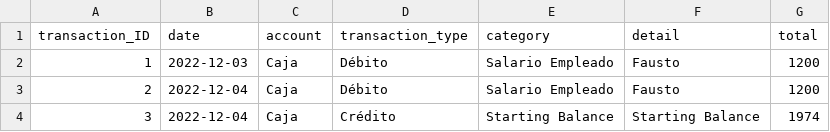
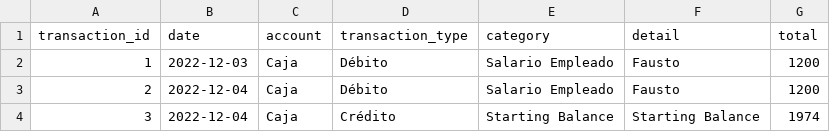
Before and after one commit to fausstoo/grocery_store_pipeline, a CSV file: data/CSV_tables/transactions.csv, drawn as a sheet; only a part is shown.

```diff
--- a/data/CSV_tables/transactions.csv
+++ b/data/CSV_tables/transactions.csv
@@ -1,2 +1,2 @@
-transaction_ID,date,account,transaction_type,category,detail,total
+transaction_id,date,account,transaction_type,category,detail,total
 1,2022-12-03,Caja,Débito,Salario Empleado,Fausto,1200
```
Also changed, not shown: data/CSV_tables/products.csv, data/CSV_tables/products_recieved.csv, 12 other files.
